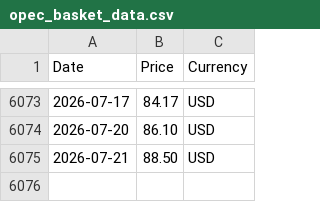
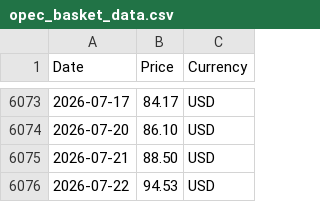
Before and after one commit to RoatnyN/scrapping_crudeoil, a CSV file: data/opec_basket_data.csv, drawn as a sheet; only a part is shown, gaps mark what is left out.

```diff
--- a/data/opec_basket_data.csv
+++ b/data/opec_basket_data.csv
@@ -6075 +6075,2 @@ Date,Price,Currency
 2026-07-21,88.50,USD
+2026-07-22,94.53,USD
```
